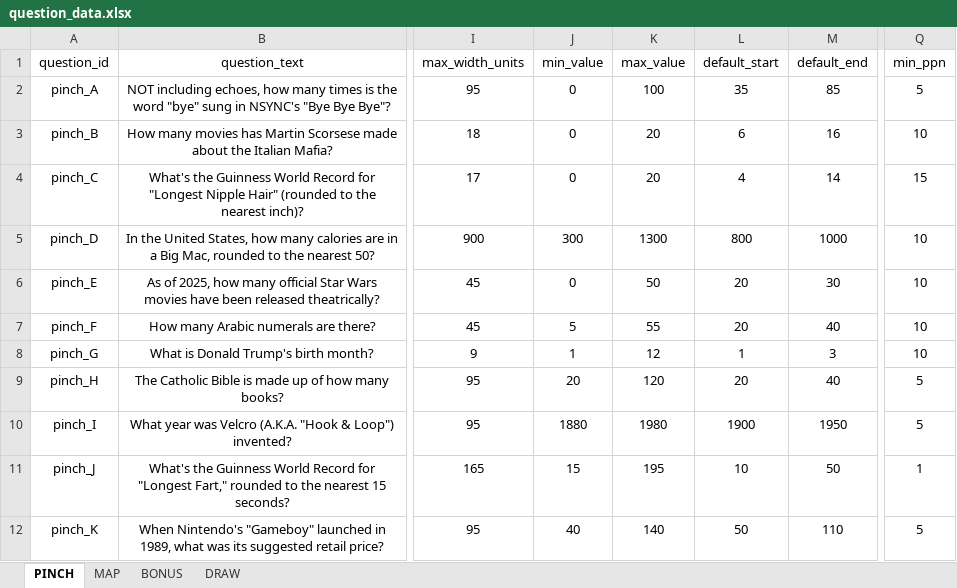
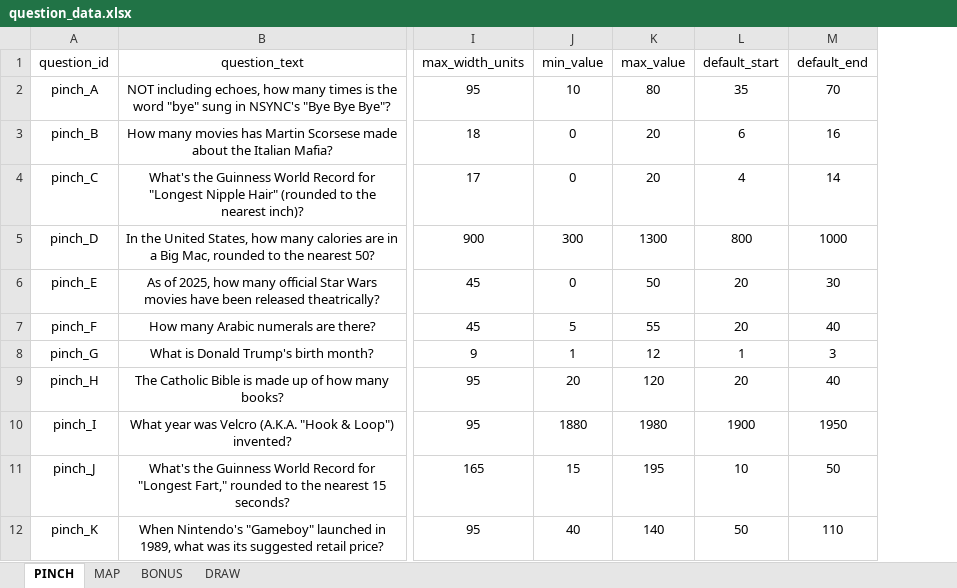
Before and after one commit to SmilingBuddhaGames/Close-Enough-Trivia, an Excel workbook: question_data.xlsx, sheet PINCH, drawn as a sheet; only a part is shown, gaps mark what is left out; values as stored, in another font and other column widths than the file's, no borders; the diff names each change by its address in the sheet, - before the commit and + after, or states it on an @@ line.

```diff
--- a/question_data.xlsx (sheet PINCH)
+++ b/question_data.xlsx (sheet PINCH)
-column Q (min_ppn), rows 2-12: 5 | 10 | 15 | 10 | 10 | 10 | 10 | 5 | 5 | 1 | 5
-J2 (min_value): 0
+J2 (min_value): 10
-K2 (max_value): 100
+K2 (max_value): 80
-M2 (default_end): 85
+M2 (default_end): 70
```
Also changed, not shown: sheet BONUS, 2 other files.
